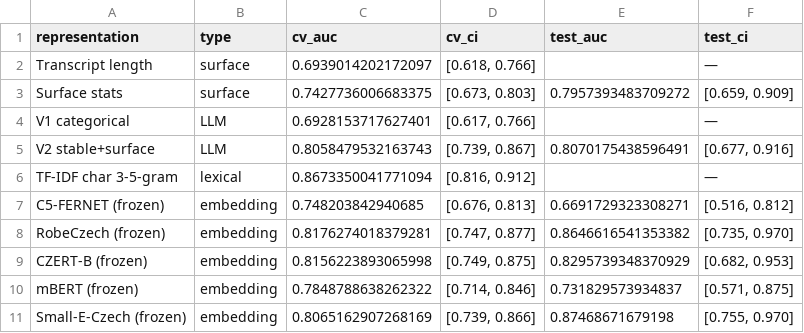
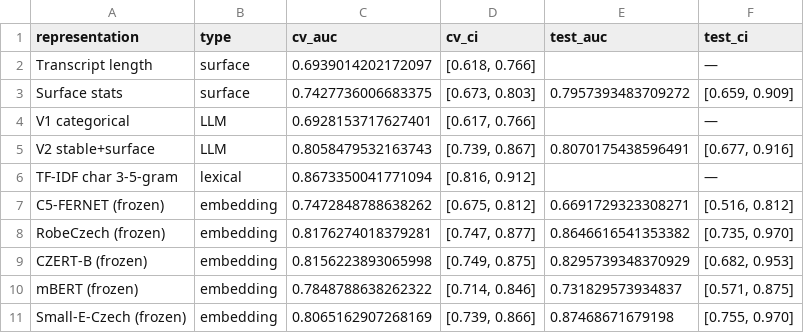
Before and after one commit to AssylbekO/Alzheimer-LLM-features, a CSV file: notebooks_preliminary/fileDataset/outputs/embedding_baseline_comparison.csv, drawn as a sheet.

```diff
--- a/notebooks_preliminary/fileDataset/outputs/embedding_baseline_comparison.csv
+++ b/notebooks_preliminary/fileDataset/outputs/embedding_baseline_comparison.csv
@@ -6,3 +6,3 @@ V2 stable+surface,LLM,0.8058479532163743,"[0.739, 0.867]",0.8070175438596491,"[0
 TF-IDF char 3-5-gram,lexical,0.8673350041771094,"[0.816, 0.912]",,—
-C5-FERNET (frozen),embedding,0.748203842940685,"[0.676, 0.813]",0.6691729323308271,"[0.516, 0.812]"
+C5-FERNET (frozen),embedding,0.7472848788638262,"[0.675, 0.812]",0.6691729323308271,"[0.516, 0.812]"
 RobeCzech (frozen),embedding,0.8176274018379281,"[0.747, 0.877]",0.8646616541353382,"[0.735, 0.970]"
```
Also changed, not shown: notebooks_preliminary/fileDataset/outputs/embedding_baseline_paired_bootstrap.csv, 4 other files.
